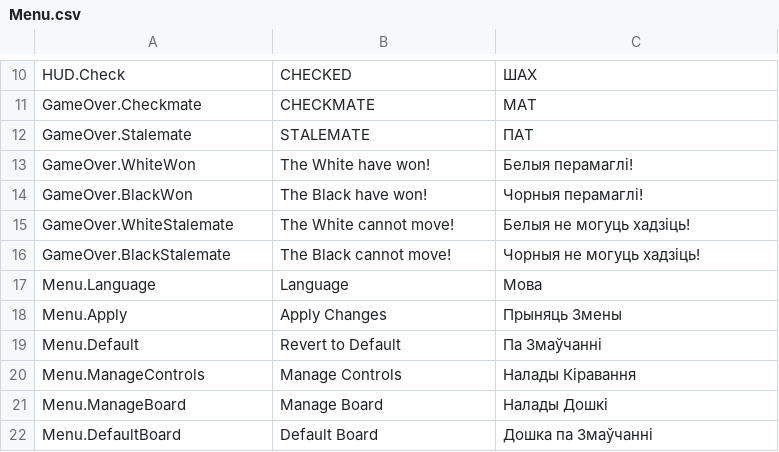
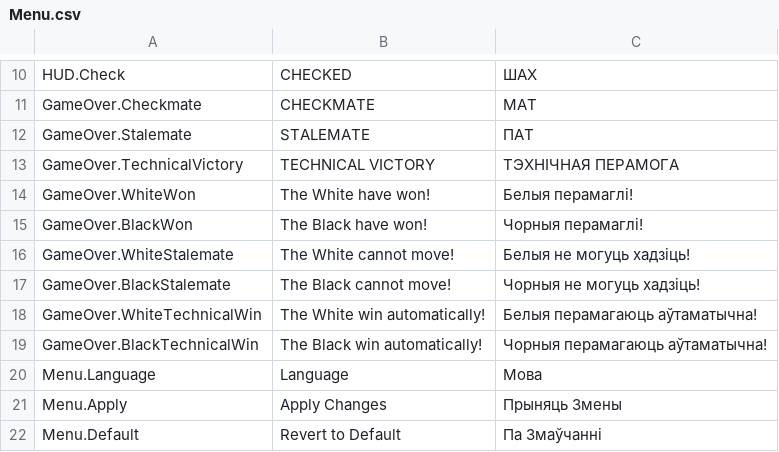
Before and after one commit to Nepare/1.5D_Chess, a CSV file: Assets/Resources/Menu.csv, drawn as a sheet; only a part is shown, gaps mark what is left out; the shorter side is filled out with more unchanged rows; the diff names each change by its address in the sheet, - before the commit and + after, or states it on an @@ line.

```diff
--- a/Assets/Resources/Menu.csv
+++ b/Assets/Resources/Menu.csv
+row 13: GameOver.TechnicalVictory | TECHNICAL VICTORY | ТЭХНІЧНАЯ ПЕРАМОГА
+row 18: GameOver.WhiteTechnicalWin | The White win automatically! | Белыя перамагаюць аўтаматычна!
+row 19: GameOver.BlackTechnicalWin | The Black win automatically! | Чорныя перамагаюць аўтаматычна!
```
Also changed, not shown: 8 other files.
